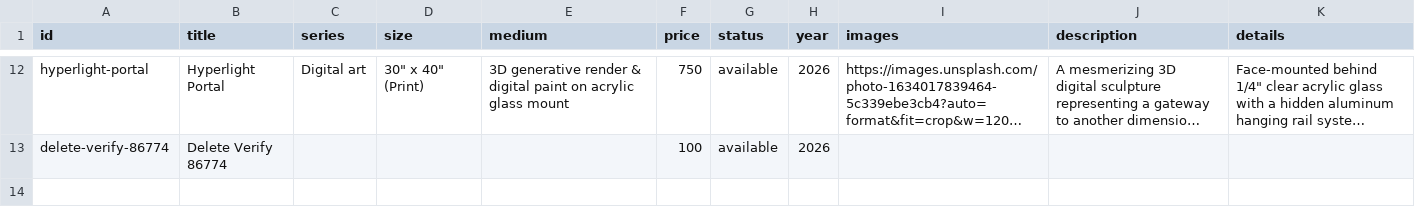
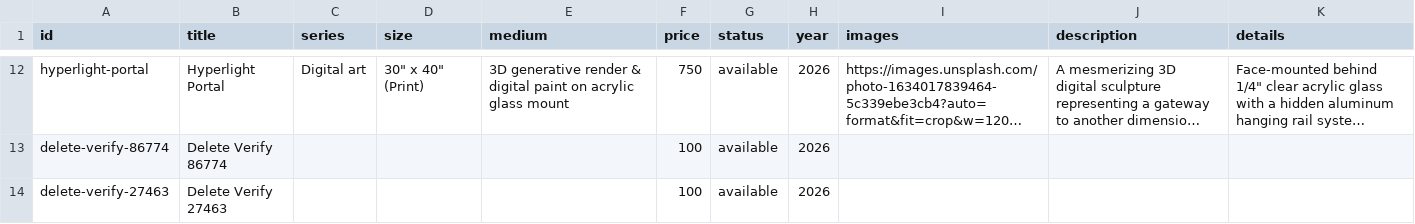
Before and after one commit to dn3305/ReenArt.github.io, a CSV file: paintings.csv, drawn as a sheet; only a part is shown, gaps mark what is left out; long unchanged cells end in …; the diff names each change by its address in the sheet, - before the commit and + after, or states it on an @@ line.

Commit message:
🎨 Update paintings.csv via Admin Dashboard

```diff
--- a/paintings.csv
+++ b/paintings.csv
+row 14: delete-verify-27463 | Delete Verify 27463 |  |  |  | 100 | available | 2026
```
